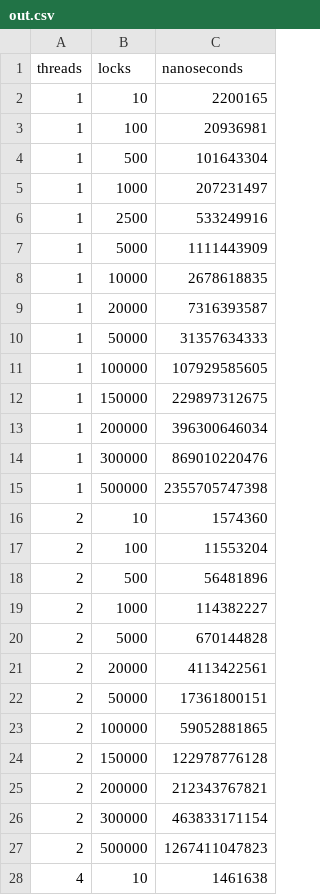
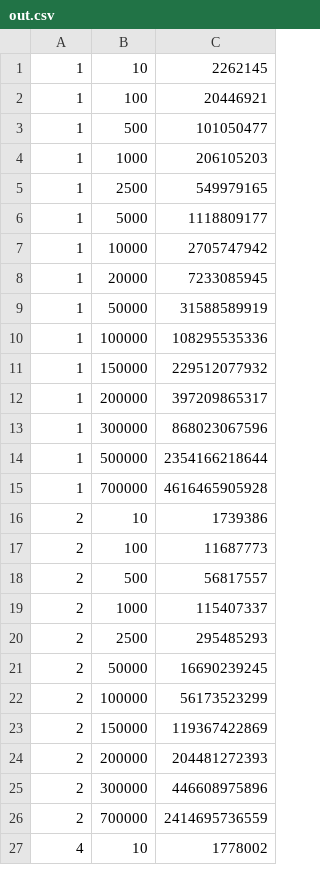
Before and after one commit to shangsuru/verifiable-lockmanager, a CSV file: demand-paging/evaluation/out.csv, drawn as a sheet; only a part is shown; the diff covers the shown part only.

```diff
--- a/demand-paging/evaluation/out.csv
+++ b/demand-paging/evaluation/out.csv
@@ -1,28 +1,27 @@
-threads,locks,nanoseconds
-1,10,2200165
-1,100,20936981
-1,500,101643304
-1,1000,207231497
-1,2500,533249916
-1,5000,1111443909
-1,10000,2678618835
-1,20000,7316393587
-1,50000,31357634333
-1,100000,107929585605
-1,150000,229897312675
-1,200000,396300646034
-1,300000,869010220476
-1,500000,2355705747398
-2,10,1574360
-2,100,11553204
-2,500,56481896
-2,1000,114382227
-2,5000,670144828
-2,20000,4113422561
-2,50000,17361800151
-2,100000,59052881865
-2,150000,122978776128
-2,200000,212343767821
-2,300000,463833171154
-2,500000,1267411047823
-4,10,1461638
+1,10,2262145
+1,100,20446921
+1,500,101050477
+1,1000,206105203
+1,2500,549979165
+1,5000,1118809177
+1,10000,2705747942
+1,20000,7233085945
+1,50000,31588589919
+1,100000,108295535336
+1,150000,229512077932
+1,200000,397209865317
+1,300000,868023067596
+1,500000,2354166218644
+1,700000,4616465905928
+2,10,1739386
+2,100,11687773
+2,500,56817557
+2,1000,115407337
+2,2500,295485293
+2,50000,16690239245
+2,100000,56173523299
+2,150000,119367422869
+2,200000,204481272393
+2,300000,446608975896
+2,700000,2414695736559
+4,10,1778002
```
Also changed, not shown: 7 added rows, 5 removed rows and 20 edited cells elsewhere in this file, insecure-lockmanager/evaluation/out.csv, 4 other files.
